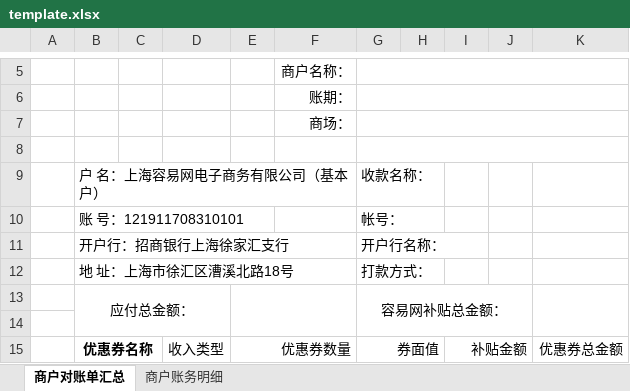
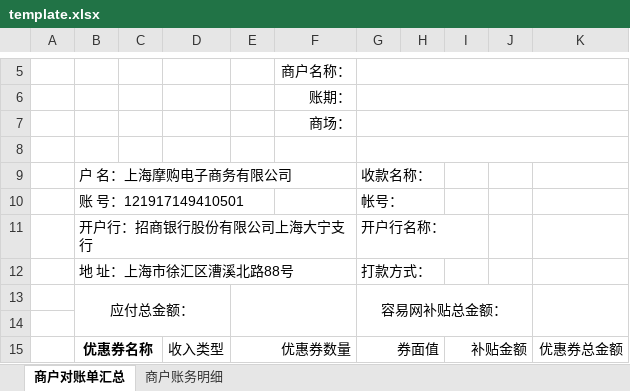
Before and after one commit to krik16/privateService, an Excel workbook: easy-trade/easy-settle/src/main/resources/doc/template.xlsx, sheet 商户对账单汇总, drawn as a sheet; only a part is shown, gaps mark what is left out; values as stored, in another font and other column widths than the file's, no borders; charts and pictures not drawn; the diff names each change by its address in the sheet, - before the commit and + after, or states it on an @@ line.

Commit message:
结算系统 - 模板更新。

```diff
--- a/easy-trade/easy-settle/src/main/resources/doc/template.xlsx (sheet 商户对账单汇总)
+++ b/easy-trade/easy-settle/src/main/resources/doc/template.xlsx (sheet 商户对账单汇总)
-B9: 户 名：上海容易网电子商务有限公司（基本户）
+B9: 户 名：上海摩购电子商务有限公司
-B10: 账 号：121911708310101
+B10: 账 号：121917149410501
-B11: 开户行：招商银行上海徐家汇支行
+B11: 开户行：招商银行股份有限公司上海大宁支行
-B12: 地 址：上海市徐汇区漕溪北路18号
+B12: 地 址：上海市徐汇区漕溪北路88号
```
Also changed, not shown: charts or pictures.
